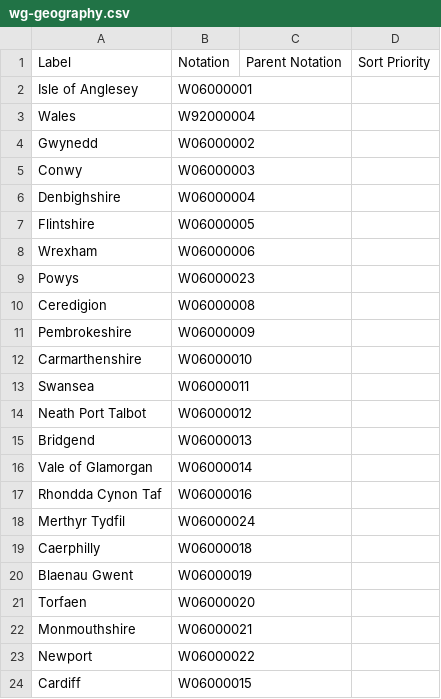
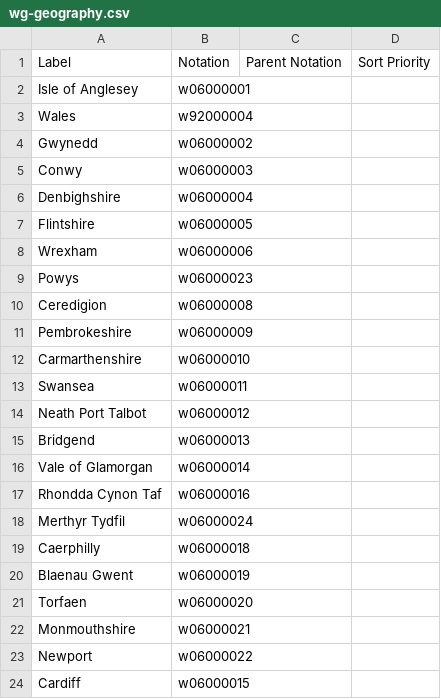
Before and after one commit to GSS-Cogs/family-affordable-housing, a CSV file: reference/codelists/wg-geography.csv, drawn as a sheet.

Commit message:
wg geography code update

```diff
--- a/reference/codelists/wg-geography.csv
+++ b/reference/codelists/wg-geography.csv
@@ -1,24 +1,24 @@
 Label,Notation,Parent Notation,Sort Priority
-Isle of Anglesey,W06000001,,
-Wales,W92000004,,
-Gwynedd,W06000002,,
-Conwy,W06000003,,
-Denbighshire,W06000004,,
-Flintshire,W06000005,,
-Wrexham,W06000006,,
-Powys,W06000023,,
-Ceredigion,W06000008,,
-Pembrokeshire,W06000009,,
-Carmarthenshire,W06000010,,
-Swansea,W06000011,,
-Neath Port Talbot,W06000012,,
-Bridgend,W06000013,,
-Vale of Glamorgan,W06000014,,
-Rhondda Cynon Taf,W06000016,,
-Merthyr Tydfil,W06000024,,
-Caerphilly,W06000018,,
-Blaenau Gwent,W06000019,,
-Torfaen,W06000020,,
-Monmouthshire,W06000021,,
-Newport,W06000022,,
-Cardiff,W06000015,,
+Isle of Anglesey,w06000001,,
+Wales,w92000004,,
+Gwynedd,w06000002,,
+Conwy,w06000003,,
+Denbighshire,w06000004,,
+Flintshire,w06000005,,
+Wrexham,w06000006,,
+Powys,w06000023,,
+Ceredigion,w06000008,,
+Pembrokeshire,w06000009,,
+Carmarthenshire,w06000010,,
+Swansea,w06000011,,
+Neath Port Talbot,w06000012,,
+Bridgend,w06000013,,
+Vale of Glamorgan,w06000014,,
+Rhondda Cynon Taf,w06000016,,
+Merthyr Tydfil,w06000024,,
+Caerphilly,w06000018,,
+Blaenau Gwent,w06000019,,
+Torfaen,w06000020,,
+Monmouthshire,w06000021,,
+Newport,w06000022,,
+Cardiff,w06000015,,
```
